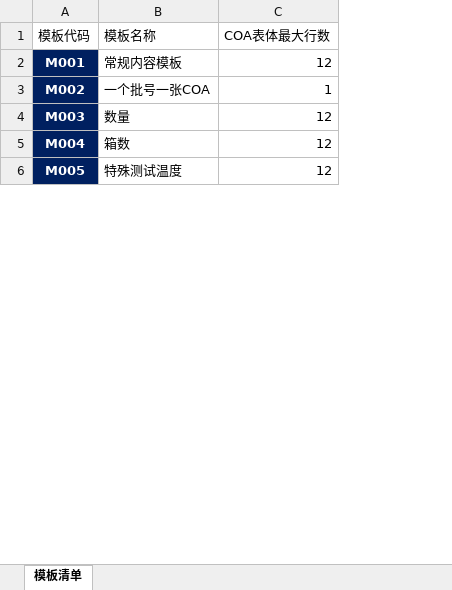
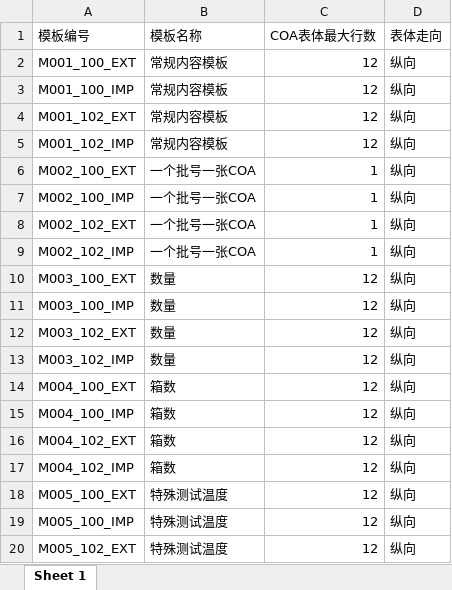
Before and after one commit to reshapedata/mdlJHReportItemCom, an Excel workbook: www/模板清单.xlsx, sheet Sheet 1, drawn as a sheet; only a part is shown; values as stored, in another font and other column widths than the file's, no borders; removed rows and columns are numbered as before the commit, all else as after; the diff covers the shown part only; the diff names each change by its address in the sheet, - before the commit and + after, or states it on an @@ line.

```diff
--- a/www/模板清单.xlsx (sheet Sheet 1)
+++ b/www/模板清单.xlsx (sheet Sheet 1)
-sheet tab: 模板清单
+sheet tab: Sheet 1
-column A (模板代码), rows 2-6: M001 | M002 | M003 | M004 | M005
+column A (模板编号), row 2: M001_100_EXT; rows 9-10: M002_102_IMP | M003_100_EXT; rows 17-18: M004_102_IMP | M005_100_EXT
+column D (表体走向), row 2: 纵向; rows 9-10: 纵向 | 纵向; rows 17-18: 纵向 | 纵向
+row 3: M001_100_IMP | 常规内容模板 | 12 | 纵向
+row 4: M001_102_EXT | 常规内容模板 | 12 | 纵向
+row 5: M001_102_IMP | 常规内容模板 | 12 | 纵向
+row 6: M002_100_EXT | 一个批号一张COA | 1 | 纵向
+row 7: M002_100_IMP | 一个批号一张COA | 1 | 纵向
+row 8: M002_102_EXT | 一个批号一张COA | 1 | 纵向
+row 11: M003_100_IMP | 数量 | 12 | 纵向
+row 12: M003_102_EXT | 数量 | 12 | 纵向
+row 13: M003_102_IMP | 数量 | 12 | 纵向
+row 14: M004_100_EXT | 箱数 | 12 | 纵向
+row 15: M004_100_IMP | 箱数 | 12 | 纵向
+row 16: M004_102_EXT | 箱数 | 12 | 纵向
+row 19: M005_100_IMP | 特殊测试温度 | 12 | 纵向
+row 20: M005_102_EXT | 特殊测试温度 | 12 | 纵向
```
Also changed, not shown: 37 added rows elsewhere in this sheet, 1 other file.
